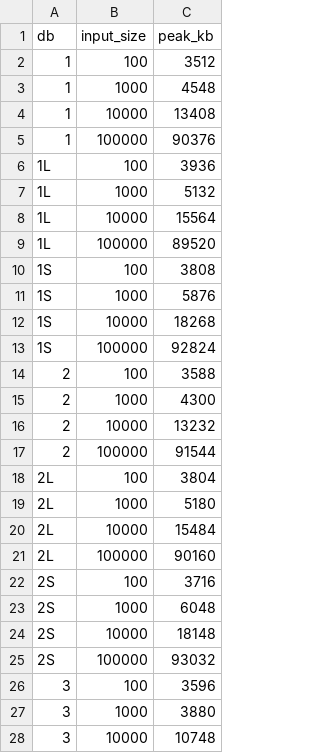
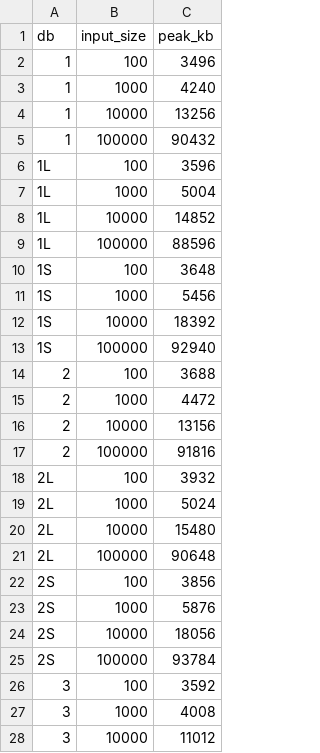
Before and after one commit to kerfmanner/A-D_HW_student_db, a CSV file: results/memory.csv, drawn as a sheet; only a part is shown; the diff covers the shown part only.

```diff
--- a/results/memory.csv
+++ b/results/memory.csv
@@ -1,28 +1,28 @@
 db,input_size,peak_kb
-1,100,3512
-1,1000,4548
-1,10000,13408
-1,100000,90376
-1L,100,3936
-1L,1000,5132
-1L,10000,15564
-1L,100000,89520
-1S,100,3808
-1S,1000,5876
-1S,10000,18268
-1S,100000,92824
-2,100,3588
-2,1000,4300
-2,10000,13232
-2,100000,91544
-2L,100,3804
-2L,1000,5180
-2L,10000,15484
-2L,100000,90160
-2S,100,3716
-2S,1000,6048
-2S,10000,18148
-2S,100000,93032
-3,100,3596
-3,1000,3880
-3,10000,10748
+1,100,3496
+1,1000,4240
+1,10000,13256
+1,100000,90432
+1L,100,3596
+1L,1000,5004
+1L,10000,14852
+1L,100000,88596
+1S,100,3648
+1S,1000,5456
+1S,10000,18392
+1S,100000,92940
+2,100,3688
+2,1000,4472
+2,10000,13156
+2,100000,91816
+2L,100,3932
+2L,1000,5024
+2L,10000,15480
+2L,100000,90648
+2S,100,3856
+2S,1000,5876
+2S,10000,18056
+2S,100000,93784
+3,100,3592
+3,1000,4008
+3,10000,11012
```
Also changed, not shown: 1 edited cell elsewhere in this file, results/ops.csv, 2 other files.
